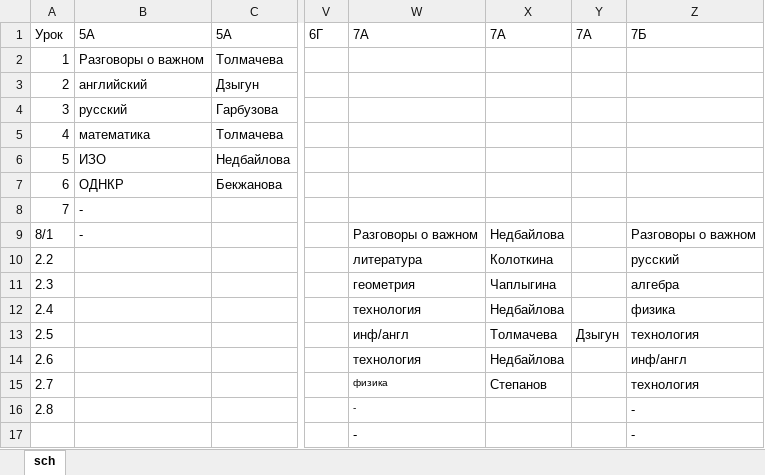
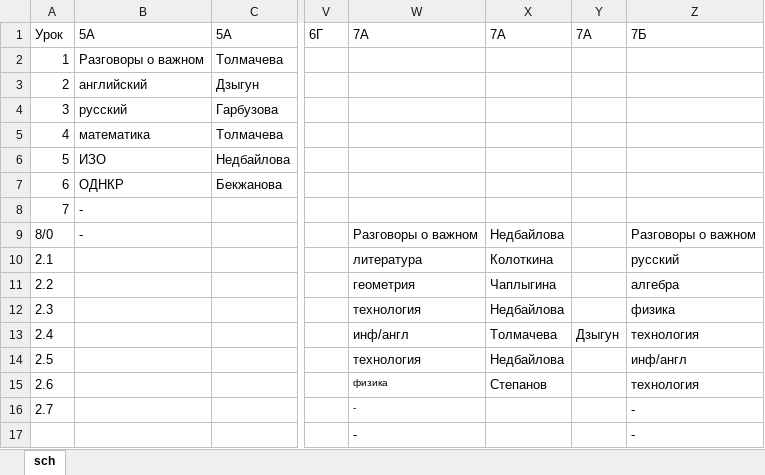
Before and after one commit to ttekcor/botSchedule56, an Excel workbook: sch_pn.xlsx, sheet sch, drawn as a sheet; only a part is shown, gaps mark what is left out; values as stored, in another font and other column widths than the file's, no borders; the diff names each change by its address in the sheet, - before the commit and + after, or states it on an @@ line.

```diff
--- a/sch_pn.xlsx (sheet sch)
+++ b/sch_pn.xlsx (sheet sch)
-W1: 7A
+W1: 7А
-X1: 7A
+X1: 7А
-Y1: 7A
+Y1: 7А
-A9: 8/1
+A9: 8/0
-A10: 2.2
+A10: 2.1
-A11: 2.3
+A11: 2.2
-A12: 2.4
+A12: 2.3
-A13: 2.5
+A13: 2.4
-A14: 2.6
+A14: 2.5
-A15: 2.7
+A15: 2.6
-A16: 2.8
+A16: 2.7
```
Also changed, not shown: 2 other files.
